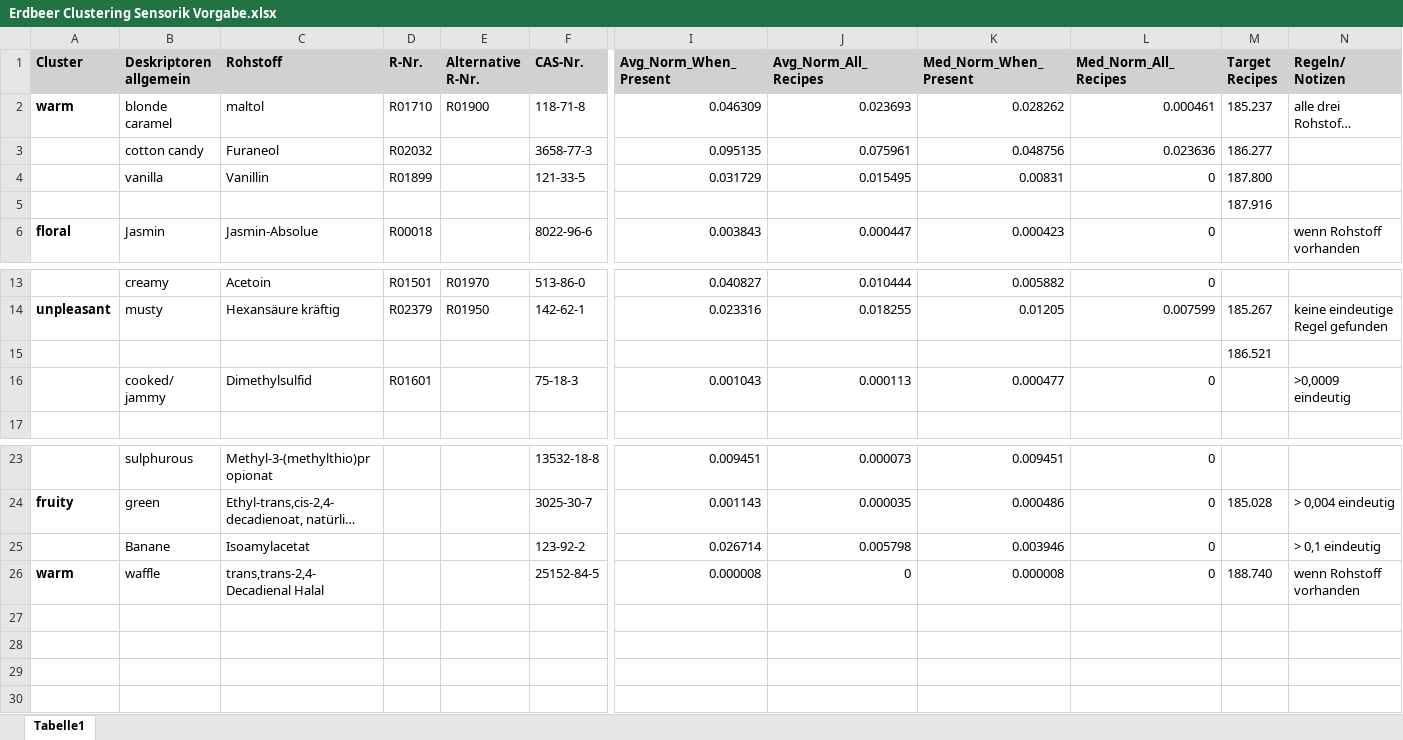
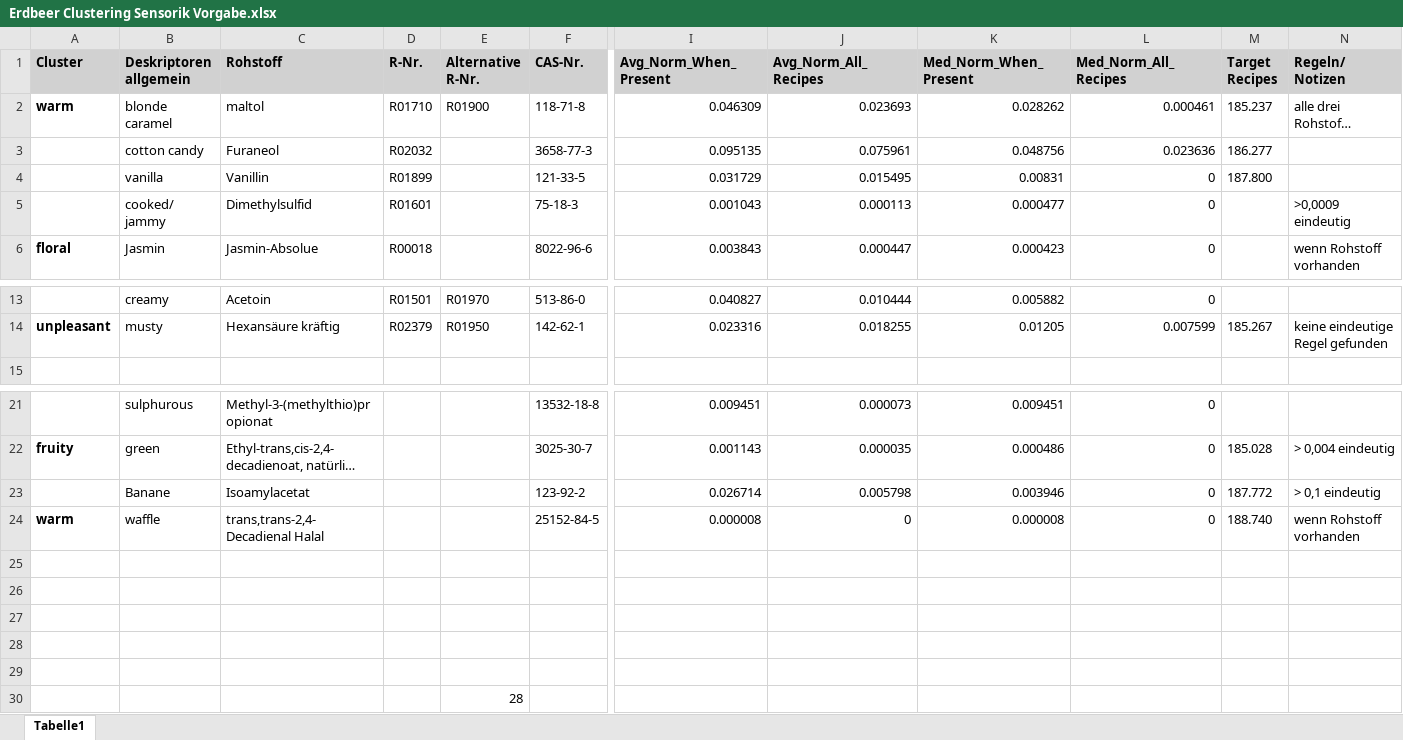
Before and after one commit to fredboneML/Flavour_Agent, an Excel workbook: data/gold/Erdbeer Clustering Sensorik Vorgabe.xlsx, sheet Tabelle1, drawn as a sheet; only a part is shown, gaps mark what is left out; long unchanged cells end in …; values as stored, in another font and other column widths than the file's, no borders; removed rows and columns are numbered as before the commit, all else as after; rows hold the shown columns only; the diff names each change by its address in the sheet, - before the commit and + after, or states it on an @@ line.

Commit message:
updated erdbeer & verkostung ergebnis

```diff
--- a/data/gold/Erdbeer Clustering Sensorik Vorgabe.xlsx (sheet Tabelle1)
+++ b/data/gold/Erdbeer Clustering Sensorik Vorgabe.xlsx (sheet Tabelle1)
-row 5:  |  |  |  |  |  |  |  |  |  | 187.916
@@ row 16 moved to row 5: cooked/ jammy @@
-row 15:  |  |  |  |  |  |  |  |  |  | 186.521
-M23 (Target Recipes): (empty)
+M23 (Target Recipes): 187.772
+row 25: (empty)
+row 26: (empty)
+row 27: (empty)
+row 28: (empty)
+row 29: (empty)
+row 30:  |  |  |  | 28
```
Also changed, not shown: 1 other file.
